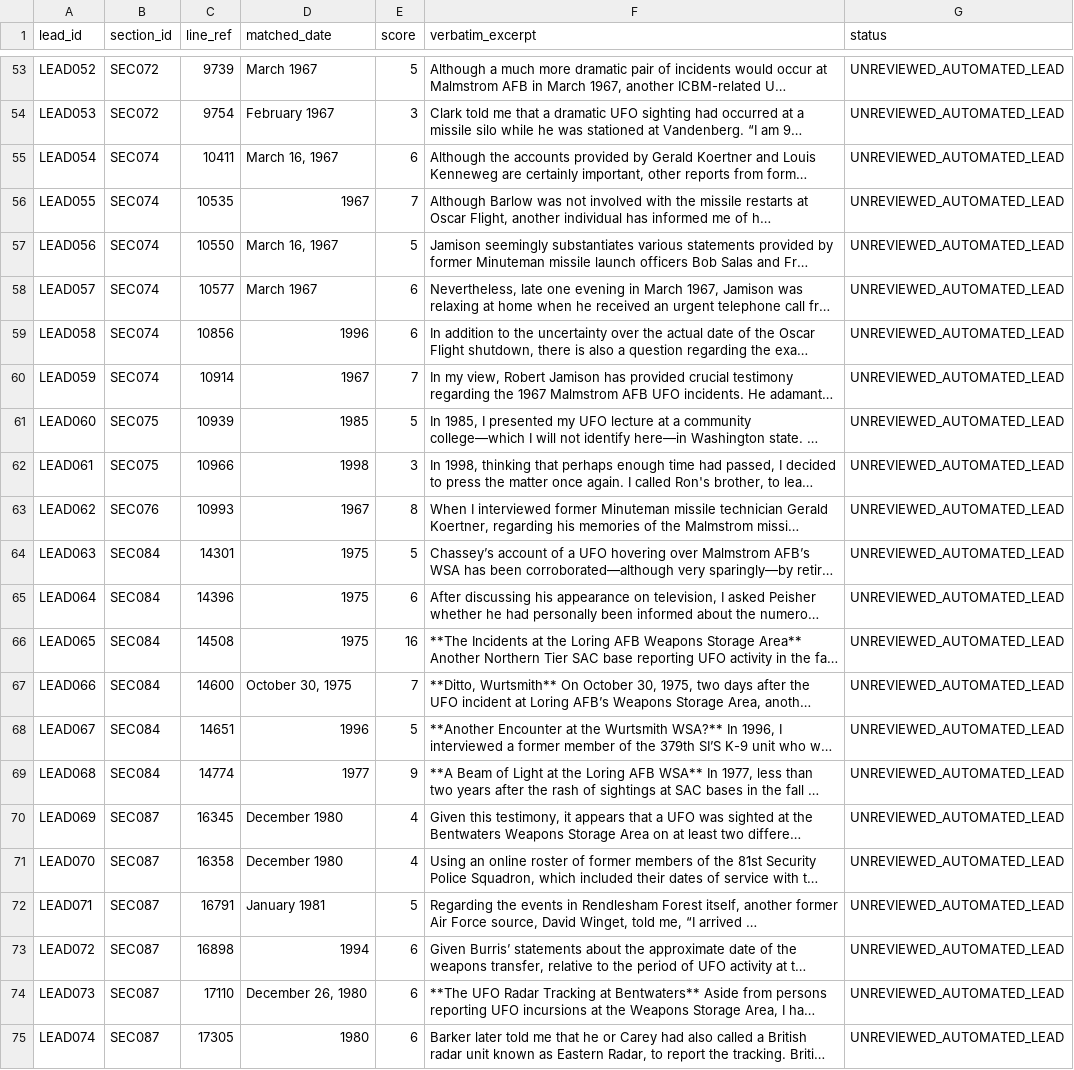
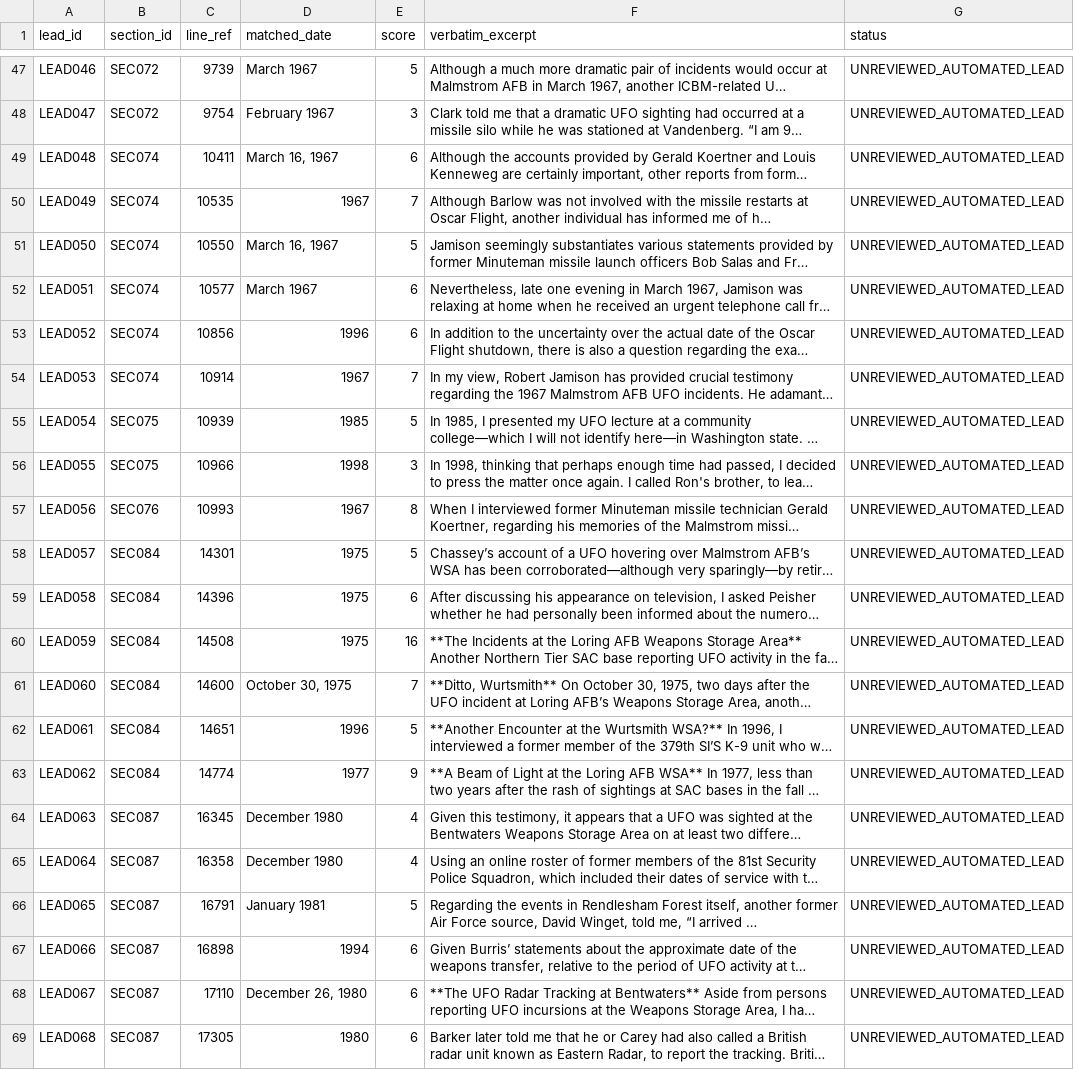
Before and after one commit to l0ophole/book-research, a CSV file: research/database/csv/Pattern_Scan_Leads.csv, drawn as a sheet; only a part is shown, gaps mark what is left out; long unchanged cells end in …; addresses are those after the commit; the diff covers the shown part only; the diff names each change by its address in the sheet, - before the commit and + after, or states it on an @@ line.

```diff
--- a/research/database/csv/Pattern_Scan_Leads.csv
+++ b/research/database/csv/Pattern_Scan_Leads.csv
-A47 (lead_id): LEAD052
+A47 (lead_id): LEAD046
-A48 (lead_id): LEAD053
+A48 (lead_id): LEAD047
-A49 (lead_id): LEAD054
+A49 (lead_id): LEAD048
-A50 (lead_id): LEAD055
+A50 (lead_id): LEAD049
-A51 (lead_id): LEAD056
+A51 (lead_id): LEAD050
-A52 (lead_id): LEAD057
+A52 (lead_id): LEAD051
-A53 (lead_id): LEAD058
+A53 (lead_id): LEAD052
-A54 (lead_id): LEAD059
+A54 (lead_id): LEAD053
-A55 (lead_id): LEAD060
+A55 (lead_id): LEAD054
-A56 (lead_id): LEAD061
+A56 (lead_id): LEAD055
-A57 (lead_id): LEAD062
+A57 (lead_id): LEAD056
-A58 (lead_id): LEAD063
+A58 (lead_id): LEAD057
-A59 (lead_id): LEAD064
+A59 (lead_id): LEAD058
-A60 (lead_id): LEAD065
+A60 (lead_id): LEAD059
-A61 (lead_id): LEAD066
+A61 (lead_id): LEAD060
-A62 (lead_id): LEAD067
+A62 (lead_id): LEAD061
-A63 (lead_id): LEAD068
+A63 (lead_id): LEAD062
-A64 (lead_id): LEAD069
+A64 (lead_id): LEAD063
-A65 (lead_id): LEAD070
+A65 (lead_id): LEAD064
-A66 (lead_id): LEAD071
+A66 (lead_id): LEAD065
-A67 (lead_id): LEAD072
+A67 (lead_id): LEAD066
-A68 (lead_id): LEAD073
+A68 (lead_id): LEAD067
-A69 (lead_id): LEAD074
+A69 (lead_id): LEAD068
```
Also changed, not shown: 6 removed rows and 25 edited cells elsewhere in this file, research/database/csv/Claims.csv, research/database/csv/Evidence_Records.csv, 48 other files.
